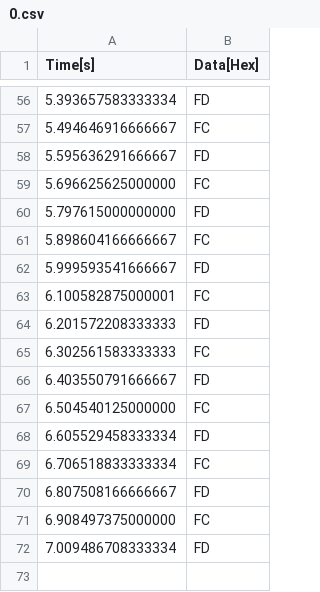
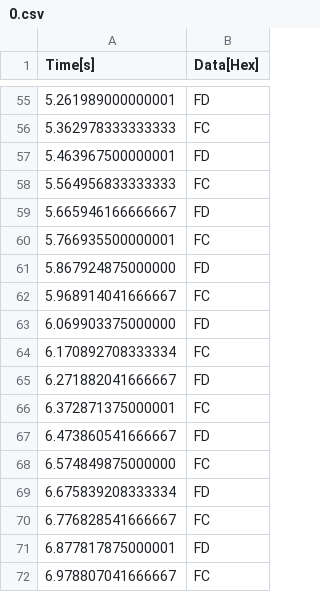
Before and after one commit to amin-amani/Stm32F4Blinky, a CSV file: export/0.csv, drawn as a sheet; only a part is shown, gaps mark what is left out; the diff covers the shown part only.

```diff
--- a/export/0.csv
+++ b/export/0.csv
@@ -56,17 +55,18 @@ Time[s], Data[Hex]
-5.393657583333334, FD
-5.494646916666667, FC
-5.595636291666667, FD
-5.696625625000000, FC
-5.797615000000000, FD
-5.898604166666667, FC
-5.999593541666667, FD
-6.100582875000001, FC
-6.201572208333333, FD
-6.302561583333333, FC
-6.403550791666667, FD
-6.504540125000000, FC
-6.605529458333334, FD
-6.706518833333334, FC
-6.807508166666667, FD
-6.908497375000000, FC
-7.009486708333334, FD
+5.261989000000001, FD
+5.362978333333333, FC
+5.463967500000001, FD
+5.564956833333333, FC
+5.665946166666667, FD
+5.766935500000001, FC
+5.867924875000000, FD
+5.968914041666667, FC
+6.069903375000000, FD
+6.170892708333334, FC
+6.271882041666667, FD
+6.372871375000001, FC
+6.473860541666667, FD
+6.574849875000000, FC
+6.675839208333334, FD
+6.776828541666667, FC
+6.877817875000001, FD
+6.978807041666667, FC
```
Also changed, not shown: 1 removed row and 53 edited cells elsewhere in this file, export/0_Async Serial.csv, 1 other file.
